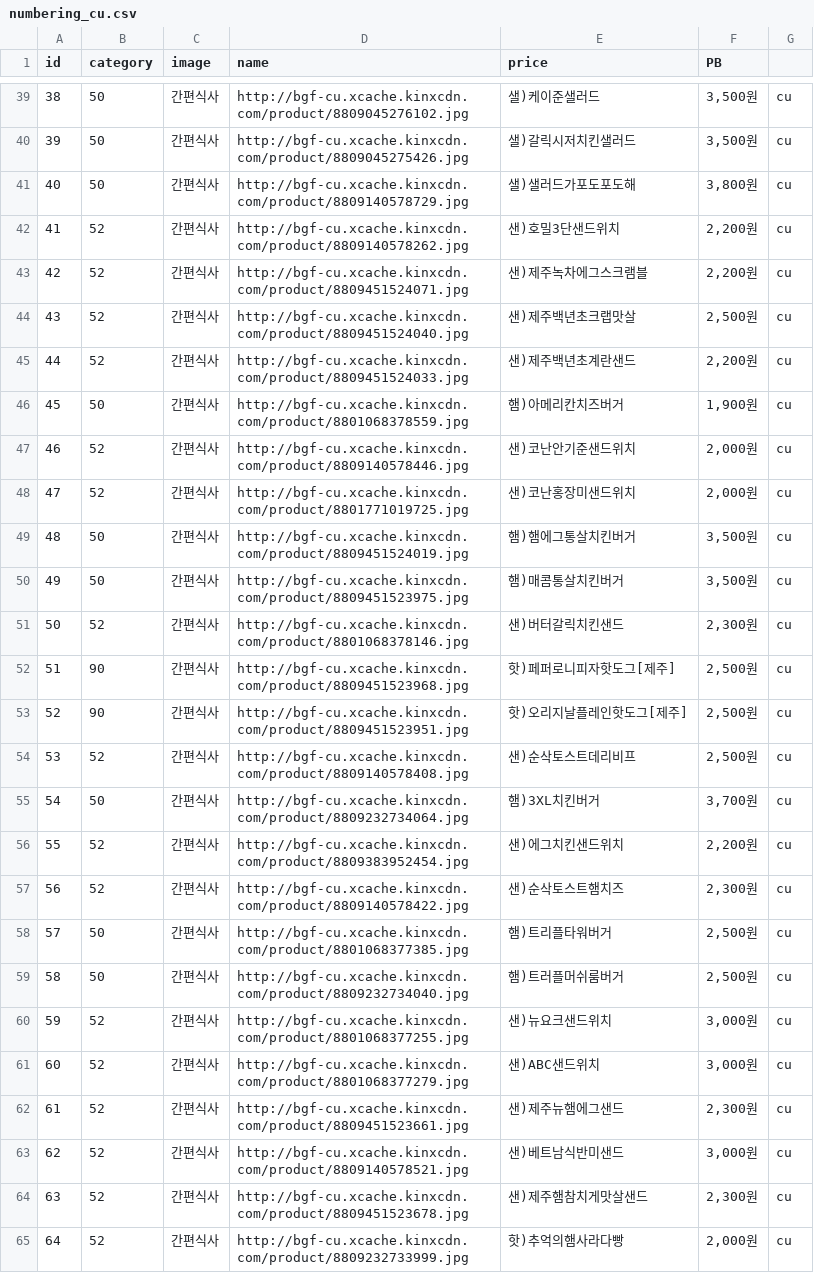
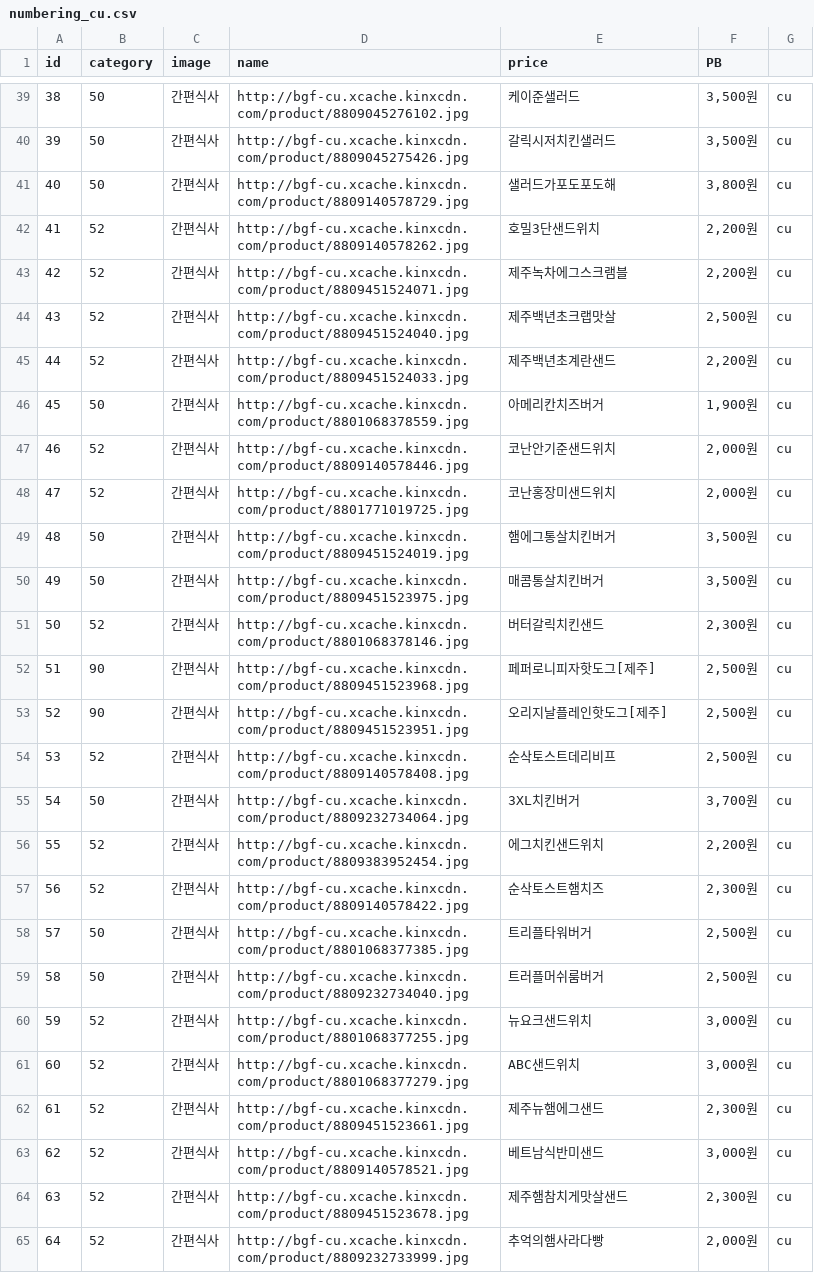
Before and after one commit to YejiAhn/snacktime, a CSV file: crawling/numbering_cu.csv, drawn as a sheet; only a part is shown, gaps mark what is left out; the diff covers the shown part only.

```diff
--- a/crawling/numbering_cu.csv
+++ b/crawling/numbering_cu.csv
@@ -39,27 +39,27 @@ id,category,image,name,price,PB
-38,50,간편식사,http://bgf-cu.xcache.kinxcdn.com/product/8809045276102.jpg,샐)케이준샐러드,"3,500원",cu
-39,50,간편식사,http://bgf-cu.xcache.kinxcdn.com/product/8809045275426.jpg,샐)갈릭시저치킨샐러드,"3,500원",cu
-40,50,간편식사,http://bgf-cu.xcache.kinxcdn.com/product/8809140578729.jpg,샐)샐러드가포도포도해,"3,800원",cu
-41,52,간편식사,http://bgf-cu.xcache.kinxcdn.com/product/8809140578262.jpg,샌)호밀3단샌드위치,"2,200원",cu
-42,52,간편식사,http://bgf-cu.xcache.kinxcdn.com/product/8809451524071.jpg,샌)제주녹차에그스크램블,"2,200원",cu
-43,52,간편식사,http://bgf-cu.xcache.kinxcdn.com/product/8809451524040.jpg,샌)제주백년초크랩맛살,"2,500원",cu
-44,52,간편식사,http://bgf-cu.xcache.kinxcdn.com/product/8809451524033.jpg,샌)제주백년초계란샌드,"2,200원",cu
-45,50,간편식사,http://bgf-cu.xcache.kinxcdn.com/product/8801068378559.jpg,햄)아메리칸치즈버거,"1,900원",cu
-46,52,간편식사,http://bgf-cu.xcache.kinxcdn.com/product/8809140578446.jpg,샌)코난안기준샌드위치,"2,000원",cu
-47,52,간편식사,http://bgf-cu.xcache.kinxcdn.com/product/8801771019725.jpg,샌)코난홍장미샌드위치,"2,000원",cu
-48,50,간편식사,http://bgf-cu.xcache.kinxcdn.com/product/8809451524019.jpg,햄)햄에그통살치킨버거,"3,500원",cu
-49,50,간편식사,http://bgf-cu.xcache.kinxcdn.com/product/8809451523975.jpg,햄)매콤통살치킨버거,"3,500원",cu
-50,52,간편식사,http://bgf-cu.xcache.kinxcdn.com/product/8801068378146.jpg,샌)버터갈릭치킨샌드,"2,300원",cu
-51,90,간편식사,http://bgf-cu.xcache.kinxcdn.com/product/8809451523968.jpg,핫)페퍼로니피자핫도그[제주],"2,500원",cu
-52,90,간편식사,http://bgf-cu.xcache.kinxcdn.com/product/8809451523951.jpg,핫)오리지날플레인핫도그[제주],"2,500원",cu
-53,52,간편식사,http://bgf-cu.xcache.kinxcdn.com/product/8809140578408.jpg,샌)순삭토스트데리비프,"2,500원",cu
-54,50,간편식사,http://bgf-cu.xcache.kinxcdn.com/product/8809232734064.jpg,햄)3XL치킨버거,"3,700원",cu
-55,52,간편식사,http://bgf-cu.xcache.kinxcdn.com/product/8809383952454.jpg,샌)에그치킨샌드위치,"2,200원",cu
-56,52,간편식사,http://bgf-cu.xcache.kinxcdn.com/product/8809140578422.jpg,샌)순삭토스트햄치즈,"2,300원",cu
-57,50,간편식사,http://bgf-cu.xcache.kinxcdn.com/product/8801068377385.jpg,햄)트리플타워버거,"2,500원",cu
-58,50,간편식사,http://bgf-cu.xcache.kinxcdn.com/product/8809232734040.jpg,햄)트러플머쉬룸버거,"2,500원",cu
-59,52,간편식사,http://bgf-cu.xcache.kinxcdn.com/product/8801068377255.jpg,샌)뉴요크샌드위치,"3,000원",cu
-60,52,간편식사,http://bgf-cu.xcache.kinxcdn.com/product/8801068377279.jpg,샌)ABC샌드위치,"3,000원",cu
-61,52,간편식사,http://bgf-cu.xcache.kinxcdn.com/product/8809451523661.jpg,샌)제주뉴햄에그샌드,"2,300원",cu
-62,52,간편식사,http://bgf-cu.xcache.kinxcdn.com/product/8809140578521.jpg,샌)베트남식반미샌드,"3,000원",cu
-63,52,간편식사,http://bgf-cu.xcache.kinxcdn.com/product/8809451523678.jpg,샌)제주햄참치게맛살샌드,"2,300원",cu
-64,52,간편식사,http://bgf-cu.xcache.kinxcdn.com/product/8809232733999.jpg,핫)추억의햄사라다빵,"2,000원",cu
+38,50,간편식사,http://bgf-cu.xcache.kinxcdn.com/product/8809045276102.jpg,케이준샐러드,"3,500원",cu
+39,50,간편식사,http://bgf-cu.xcache.kinxcdn.com/product/8809045275426.jpg,갈릭시저치킨샐러드,"3,500원",cu
+40,50,간편식사,http://bgf-cu.xcache.kinxcdn.com/product/8809140578729.jpg,샐러드가포도포도해,"3,800원",cu
+41,52,간편식사,http://bgf-cu.xcache.kinxcdn.com/product/8809140578262.jpg,호밀3단샌드위치,"2,200원",cu
+42,52,간편식사,http://bgf-cu.xcache.kinxcdn.com/product/8809451524071.jpg,제주녹차에그스크램블,"2,200원",cu
+43,52,간편식사,http://bgf-cu.xcache.kinxcdn.com/product/8809451524040.jpg,제주백년초크랩맛살,"2,500원",cu
+44,52,간편식사,http://bgf-cu.xcache.kinxcdn.com/product/8809451524033.jpg,제주백년초계란샌드,"2,200원",cu
+45,50,간편식사,http://bgf-cu.xcache.kinxcdn.com/product/8801068378559.jpg,아메리칸치즈버거,"1,900원",cu
+46,52,간편식사,http://bgf-cu.xcache.kinxcdn.com/product/8809140578446.jpg,코난안기준샌드위치,"2,000원",cu
+47,52,간편식사,http://bgf-cu.xcache.kinxcdn.com/product/8801771019725.jpg,코난홍장미샌드위치,"2,000원",cu
+48,50,간편식사,http://bgf-cu.xcache.kinxcdn.com/product/8809451524019.jpg,햄에그통살치킨버거,"3,500원",cu
+49,50,간편식사,http://bgf-cu.xcache.kinxcdn.com/product/8809451523975.jpg,매콤통살치킨버거,"3,500원",cu
+50,52,간편식사,http://bgf-cu.xcache.kinxcdn.com/product/8801068378146.jpg,버터갈릭치킨샌드,"2,300원",cu
+51,90,간편식사,http://bgf-cu.xcache.kinxcdn.com/product/8809451523968.jpg,페퍼로니피자핫도그[제주],"2,500원",cu
+52,90,간편식사,http://bgf-cu.xcache.kinxcdn.com/product/8809451523951.jpg,오리지날플레인핫도그[제주],"2,500원",cu
+53,52,간편식사,http://bgf-cu.xcache.kinxcdn.com/product/8809140578408.jpg,순삭토스트데리비프,"2,500원",cu
+54,50,간편식사,http://bgf-cu.xcache.kinxcdn.com/product/8809232734064.jpg,3XL치킨버거,"3,700원",cu
+55,52,간편식사,http://bgf-cu.xcache.kinxcdn.com/product/8809383952454.jpg,에그치킨샌드위치,"2,200원",cu
+56,52,간편식사,http://bgf-cu.xcache.kinxcdn.com/product/8809140578422.jpg,순삭토스트햄치즈,"2,300원",cu
+57,50,간편식사,http://bgf-cu.xcache.kinxcdn.com/product/8801068377385.jpg,트리플타워버거,"2,500원",cu
+58,50,간편식사,http://bgf-cu.xcache.kinxcdn.com/product/8809232734040.jpg,트러플머쉬룸버거,"2,500원",cu
+59,52,간편식사,http://bgf-cu.xcache.kinxcdn.com/product/8801068377255.jpg,뉴요크샌드위치,"3,000원",cu
+60,52,간편식사,http://bgf-cu.xcache.kinxcdn.com/product/8801068377279.jpg,ABC샌드위치,"3,000원",cu
+61,52,간편식사,http://bgf-cu.xcache.kinxcdn.com/product/8809451523661.jpg,제주뉴햄에그샌드,"2,300원",cu
+62,52,간편식사,http://bgf-cu.xcache.kinxcdn.com/product/8809140578521.jpg,베트남식반미샌드,"3,000원",cu
+63,52,간편식사,http://bgf-cu.xcache.kinxcdn.com/product/8809451523678.jpg,제주햄참치게맛살샌드,"2,300원",cu
+64,52,간편식사,http://bgf-cu.xcache.kinxcdn.com/product/8809232733999.jpg,추억의햄사라다빵,"2,000원",cu
```
Also changed, not shown: 81 edited cells elsewhere in this file.
